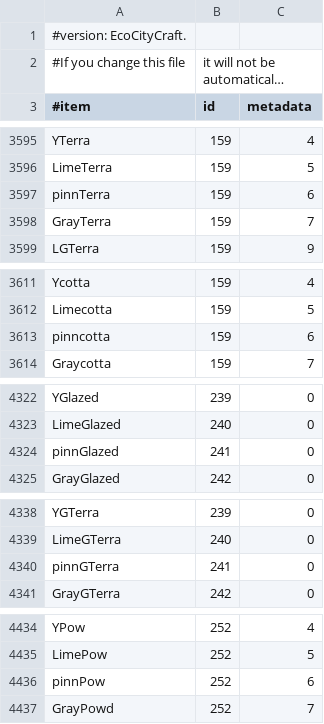
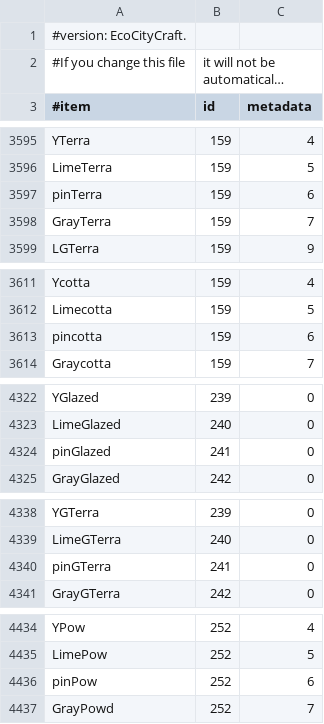
Before and after one commit to SirChilledMrHobo/items.csv, a CSV file: items.csv, drawn as a sheet; only a part is shown, gaps mark what is left out; long unchanged cells end in …; the diff covers the shown part only.

Commit message:
Fixed Pink...

```diff
--- a/items.csv
+++ b/items.csv
@@ -3596,3 +3596,3 @@ YTerra,159,4
 LimeTerra,159,5
-pinnTerra,159,6
+pinTerra,159,6
 GrayTerra,159,7
@@ -3612,3 +3612,3 @@ Ycotta,159,4
 Limecotta,159,5
-pinncotta,159,6
+pincotta,159,6
 Graycotta,159,7
@@ -4323,3 +4323,3 @@ YGlazed,239,0
 LimeGlazed,240,0
-pinnGlazed,241,0
+pinGlazed,241,0
 GrayGlazed,242,0
@@ -4339,3 +4339,3 @@ YGTerra,239,0
 LimeGTerra,240,0
-pinnGTerra,241,0
+pinGTerra,241,0
 GrayGTerra,242,0
@@ -4435,3 +4435,3 @@ YPow,252,4
 LimePow,252,5
-pinnPow,252,6
+pinPow,252,6
 GrayPowd,252,7
```
Also changed, not shown: 1 edited cell elsewhere in this file.
